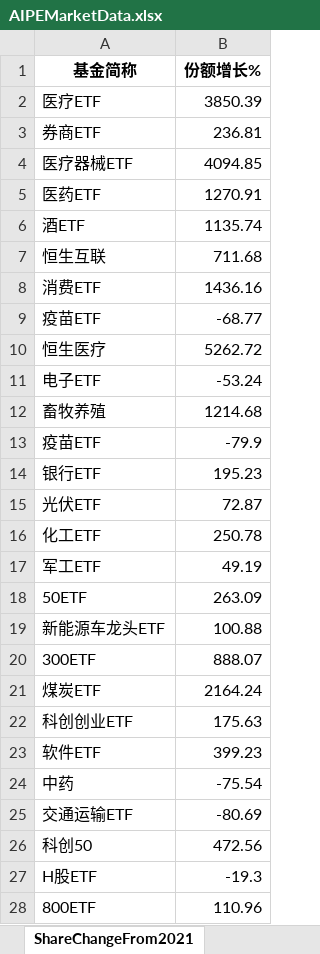
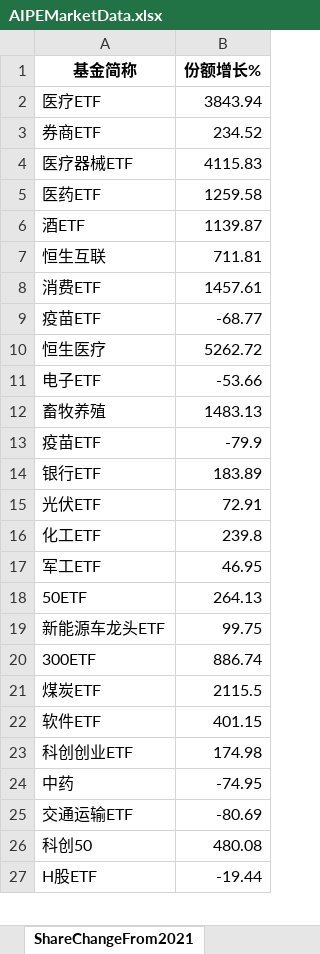
Before and after one commit to digital-era/AIPEMarketDashboard, an Excel workbook: AIPEMarketData.xlsx, sheet ShareChangeFrom2021, drawn as a sheet; only a part is shown; values as stored, in another font and other column widths than the file's, no borders; removed rows and columns are numbered as before the commit, all else as after; the diff covers the shown part only; the diff names each change by its address in the sheet, - before the commit and + after, or states it on an @@ line.

```diff
--- a/AIPEMarketData.xlsx (sheet ShareChangeFrom2021)
+++ b/AIPEMarketData.xlsx (sheet ShareChangeFrom2021)
-B2 (份额增长%): 3850.39
+B2 (份额增长%): 3843.94
-B3 (份额增长%): 236.81
+B3 (份额增长%): 234.52
-B4 (份额增长%): 4094.85
+B4 (份额增长%): 4115.83
-B5 (份额增长%): 1270.91
+B5 (份额增长%): 1259.58
-B6 (份额增长%): 1135.74
+B6 (份额增长%): 1139.87
-B7 (份额增长%): 711.68
+B7 (份额增长%): 711.81
-B8 (份额增长%): 1436.16
+B8 (份额增长%): 1457.61
-B11 (份额增长%): -53.24
+B11 (份额增长%): -53.66
-B12 (份额增长%): 1214.68
+B12 (份额增长%): 1483.13
-B14 (份额增长%): 195.23
+B14 (份额增长%): 183.89
-B15 (份额增长%): 72.87
+B15 (份额增长%): 72.91
-B16 (份额增长%): 250.78
+B16 (份额增长%): 239.8
-B17 (份额增长%): 49.19
+B17 (份额增长%): 46.95
-B18 (份额增长%): 263.09
+B18 (份额增长%): 264.13
-B19 (份额增长%): 100.88
+B19 (份额增长%): 99.75
-B20 (份额增长%): 888.07
+B20 (份额增长%): 886.74
-B21 (份额增长%): 2164.24
+B21 (份额增长%): 2115.5
-row 22: 科创创业ETF | 175.63
-B22 (份额增长%): 399.23
+B22 (份额增长%): 401.15
+row 23: 科创创业ETF | 174.98
-B24 (份额增长%): -75.54
+B24 (份额增长%): -74.95
-B26 (份额增长%): 472.56
+B26 (份额增长%): 480.08
-B27 (份额增长%): -19.3
+B27 (份额增长%): -19.44
-row 28: 800ETF | 110.96
```
Also changed, not shown: 7 added rows, 6 removed rows and 26 edited cells elsewhere in this sheet, sheet DistributeHotIndustry, sheet PriceThisYearChange, sheet TopStockIn5DaysMainFund, sheet TopStockInTopPotScore, sheet ShareThisYearChange, sheet PriceChangeFrom2021, 7 more sheets, 1 other file.
